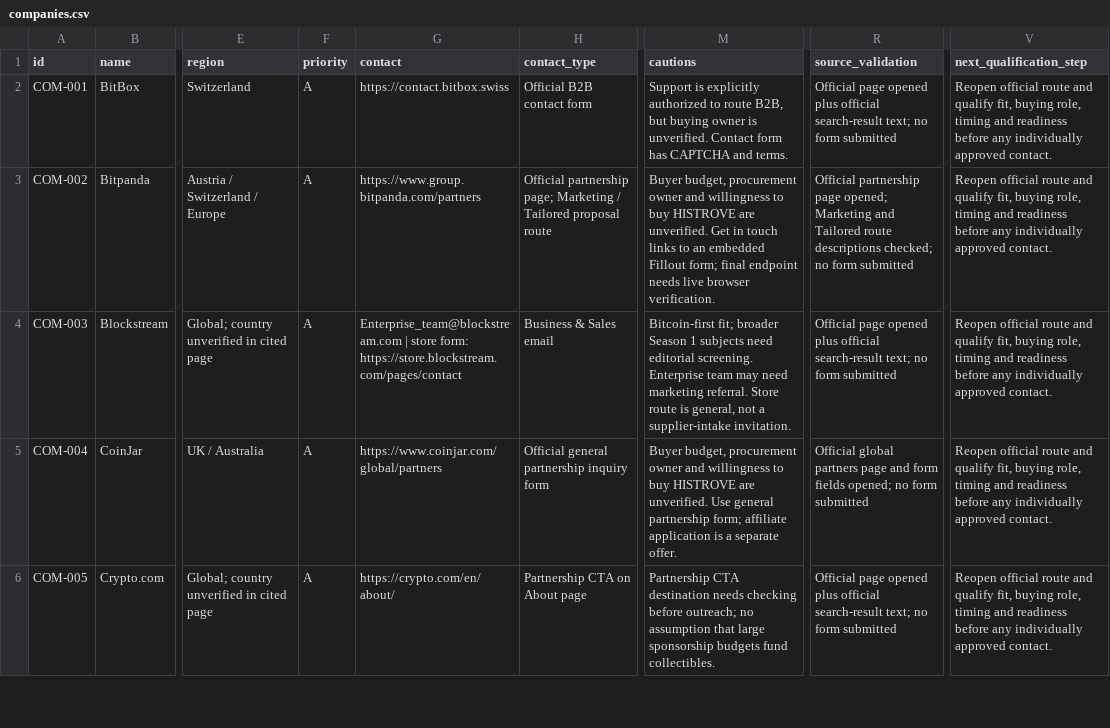
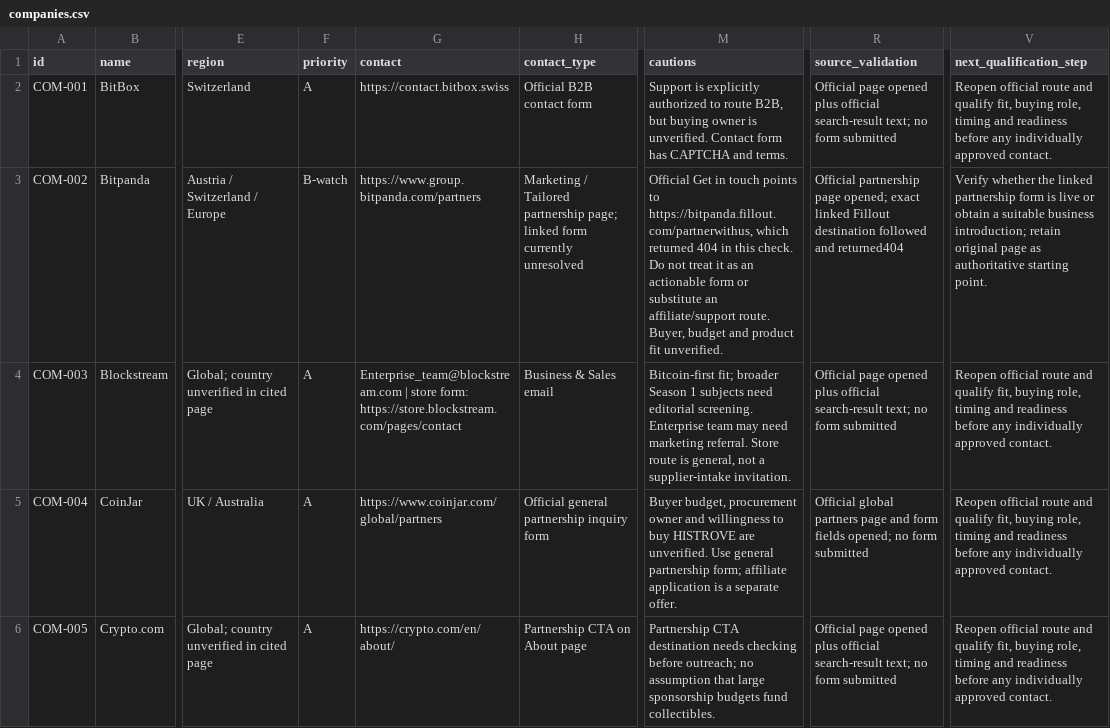
Before and after one commit to d4np4yn3-netizen/Lore, a CSV file: marketing/companies.csv, drawn as a sheet; only a part is shown, gaps mark what is left out; the diff covers the shown part only; the diff names each change by its address in the sheet, - before the commit and + after, or states it on an @@ line.

Commit message:
Add focused third marketing pass and verify business contact intent

```diff
--- a/marketing/companies.csv
+++ b/marketing/companies.csv
-F3 (priority): A
+F3 (priority): B-watch
-H3 (contact_type): Official partnership page; Marketing / Tailored proposal route
+H3 (contact_type): Marketing / Tailored partnership page; linked form currently unresolved
-M3 (cautions): Buyer budget, procurement owner and willingness to buy HISTROVE are unverified. Get in touch links to an embedded Fillout form; final endpoint needs live browser verification.
+M3 (cautions): Official Get in touch points to https://bitpanda.fillout.com/partnerwithus, which returned 404 in this check. Do not treat it as an actionable form or substitute an affiliate/support route. Buyer, budget and product fit unverified.
-R3 (source_validation): …page opened; Marketing and Tailored route descriptions checked; no form submitted
+R3 (source_validation): …page opened; exact linked Fillout destination followed and returned404
-V3 (next_qualification_step): Reopen official route and qualify fit, buying role, timing and readiness before any individually approved contact.
+V3 (next_qualification_step): Verify whether the linked partnership form is live or obtain a suitable business introduction; retain original page as authoritative starting point.
```
Also changed, not shown: 4 added rows and 38 edited cells elsewhere in this file, 9 other files.
